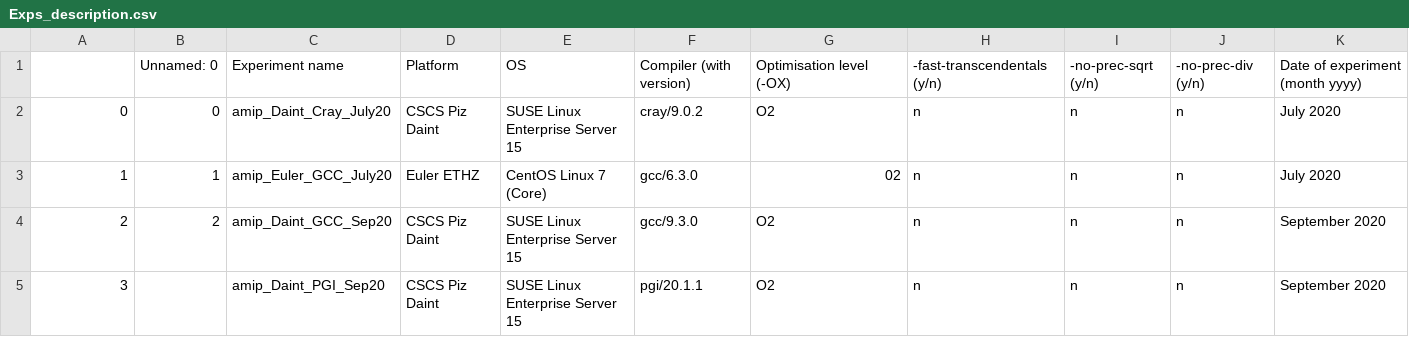
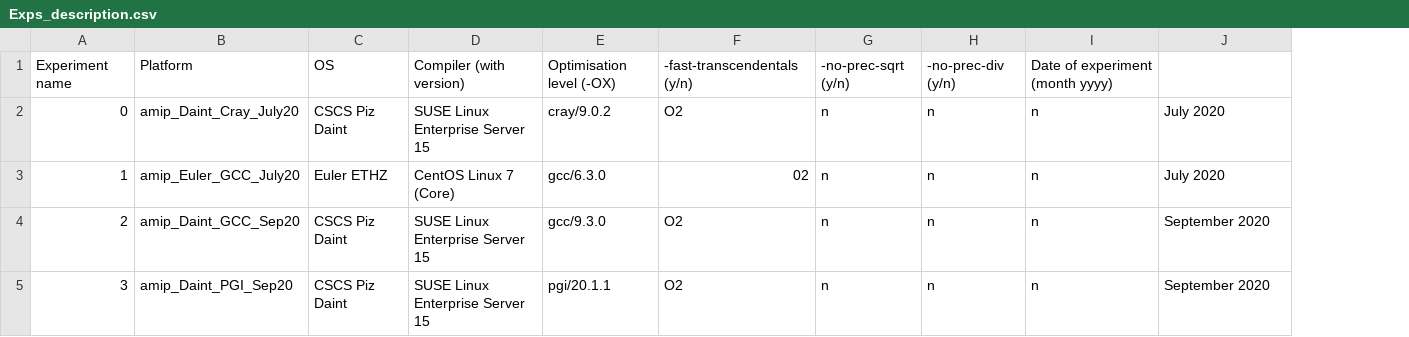
Before and after one commit to C2SM/clim-sanity-checker, a CSV file: ref/icon/Exps_description.csv, drawn as a sheet; removed rows and columns are numbered as before the commit, all else as after; the diff names each change by its address in the sheet, - before the commit and + after, or states it on an @@ line.

Commit message:
Update Exps_description.csv

```diff
--- a/ref/icon/Exps_description.csv
+++ b/ref/icon/Exps_description.csv
-column B, rows 2-4: 0 | 1 | 2
-column H, rows 2-5: all n
+column I, rows 2-5: all n
-row 1:  | Unnamed: 0 | Experiment name | Platform | OS | Compiler (with version) | Optimisation level (-OX) | -fast-transcendentals (y/n) | -no-prec-sqrt (y/n) | -no-prec-div (y/n) | Date of experiment (month yyyy)
+row 1: Experiment name | Platform | OS | Compiler (with version) | Optimisation level (-OX) | -fast-transcendentals (y/n) | -no-prec-sqrt (y/n) | -no-prec-div (y/n) | Date of experiment (month yyyy)
```
